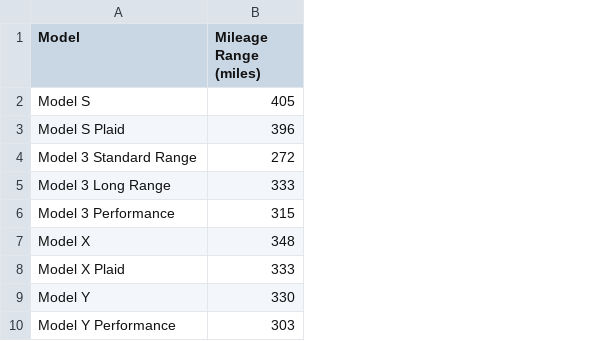
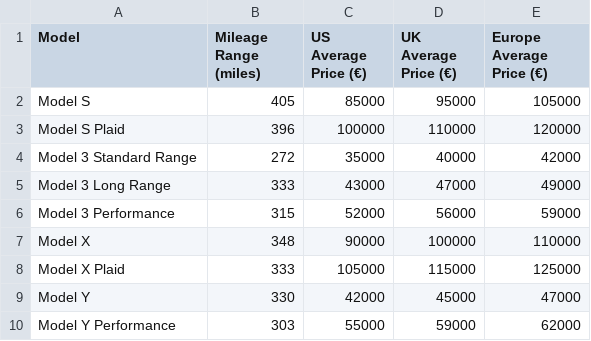
Before and after one commit to hhtimik/tesla-statistics, a CSV file: data/ev-range.csv, drawn as a sheet; the diff names each change by its address in the sheet, - before the commit and + after, or states it on an @@ line.

Commit message:
Update ev-range.csv

```diff
--- a/data/ev-range.csv
+++ b/data/ev-range.csv
+column C (US Average Price (€)), rows 2-10: 85000 | 100000 | 35000 | 43000 | 52000 | 90000 | 105000 | 42000 | 55000
+column D (UK Average Price (€)), rows 2-10: 95000 | 110000 | 40000 | 47000 | 56000 | 100000 | 115000 | 45000 | 59000
+column E (Europe Average Price (€)), rows 2-10: 105000 | 120000 | 42000 | 49000 | 59000 | 110000 | 125000 | 47000 | 62000
```
